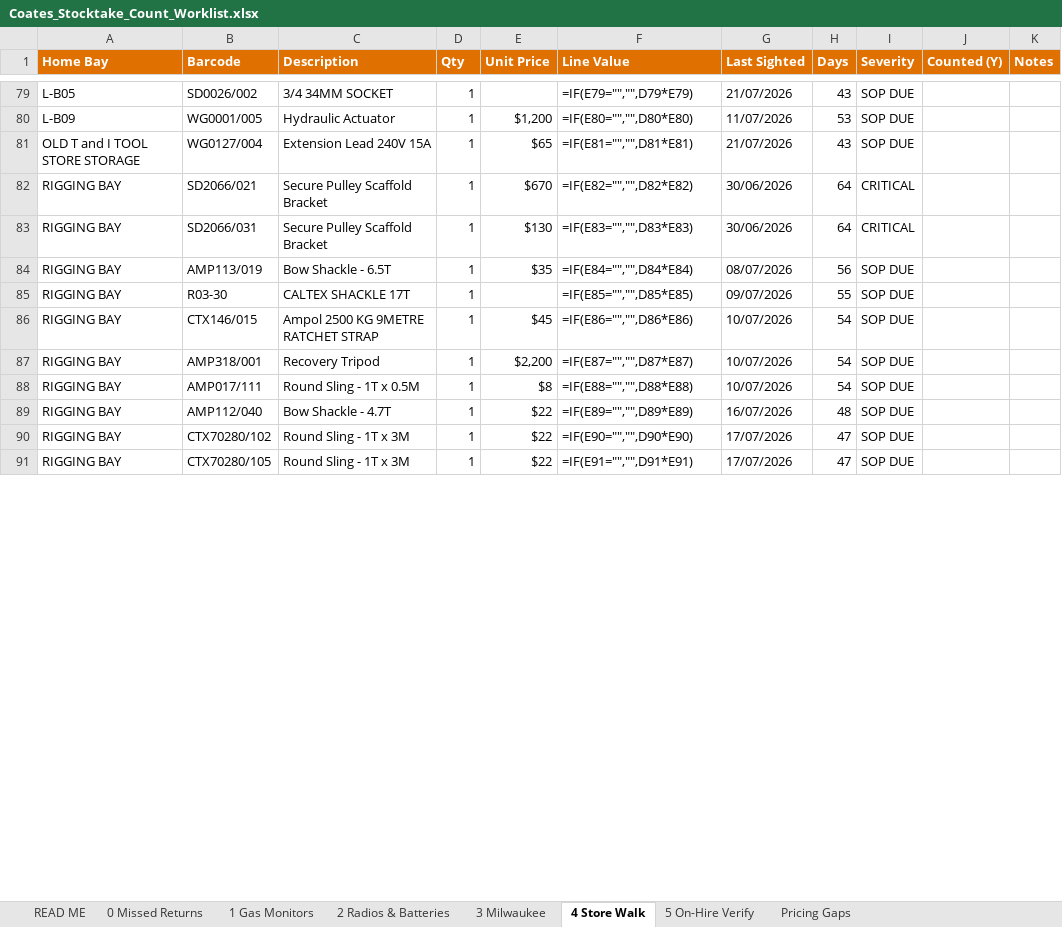
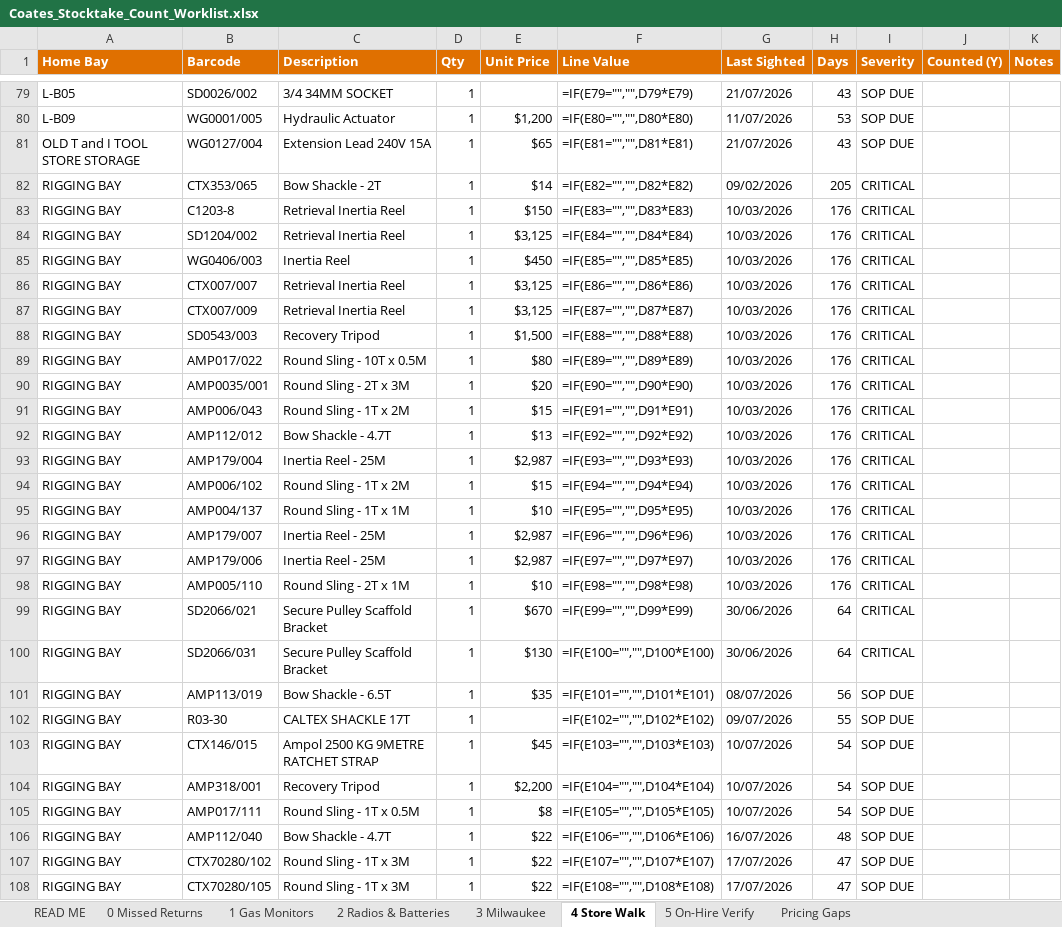
Before and after one commit to tatts29-svg/fish, an Excel workbook: 02_Ampol_Reporting_Suite/Reports/2026-09-02/Stocktake/Coates_Stocktake_Count_Worklist.xlsx, sheet 4 Store Walk, drawn as a sheet; only a part is shown, gaps mark what is left out; values as stored, in another font and other column widths than the file's, no borders; formulas without a stored value are shown as written; addresses are those after the commit; the diff covers the shown part only; the diff names each change by its address in the sheet, - before the commit and + after, or states it on an @@ line.

```diff
--- a/02_Ampol_Reporting_Suite/Reports/2026-09-02/Stocktake/Coates_Stocktake_Count_Worklist.xlsx (sheet 4 Store Walk)
+++ b/02_Ampol_Reporting_Suite/Reports/2026-09-02/Stocktake/Coates_Stocktake_Count_Worklist.xlsx (sheet 4 Store Walk)
+row 82: RIGGING BAY | CTX353/065 | Bow Shackle - 2T | 1 | $14 | =IF(E82="","",D82*E82) | 09/02/2026 | 205 | CRITICAL
+row 83: RIGGING BAY | C1203-8 | Retrieval Inertia Reel | 1 | $150 | =IF(E83="","",D83*E83) | 10/03/2026 | 176 | CRITICAL
+row 84: RIGGING BAY | SD1204/002 | Retrieval Inertia Reel | 1 | $3,125 | =IF(E84="","",D84*E84) | 10/03/2026 | 176 | CRITICAL
+row 85: RIGGING BAY | WG0406/003 | Inertia Reel | 1 | $450 | =IF(E85="","",D85*E85) | 10/03/2026 | 176 | CRITICAL
+row 86: RIGGING BAY | CTX007/007 | Retrieval Inertia Reel | 1 | $3,125 | =IF(E86="","",D86*E86) | 10/03/2026 | 176 | CRITICAL
+row 87: RIGGING BAY | CTX007/009 | Retrieval Inertia Reel | 1 | $3,125 | =IF(E87="","",D87*E87) | 10/03/2026 | 176 | CRITICAL
+row 88: RIGGING BAY | SD0543/003 | Recovery Tripod | 1 | $1,500 | =IF(E88="","",D88*E88) | 10/03/2026 | 176 | CRITICAL
+row 89: RIGGING BAY | AMP017/022 | Round Sling - 10T x 0.5M | 1 | $80 | =IF(E89="","",D89*E89) | 10/03/2026 | 176 | CRITICAL
+row 90: RIGGING BAY | AMP0035/001 | Round Sling - 2T x 3M | 1 | $20 | =IF(E90="","",D90*E90) | 10/03/2026 | 176 | CRITICAL
+row 91: RIGGING BAY | AMP006/043 | Round Sling - 1T x 2M | 1 | $15 | =IF(E91="","",D91*E91) | 10/03/2026 | 176 | CRITICAL
+row 92: RIGGING BAY | AMP112/012 | Bow Shackle - 4.7T | 1 | $13 | =IF(E92="","",D92*E92) | 10/03/2026 | 176 | CRITICAL
+row 93: RIGGING BAY | AMP179/004 | Inertia Reel - 25M | 1 | $2,987 | =IF(E93="","",D93*E93) | 10/03/2026 | 176 | CRITICAL
+row 94: RIGGING BAY | AMP006/102 | Round Sling - 1T x 2M | 1 | $15 | =IF(E94="","",D94*E94) | 10/03/2026 | 176 | CRITICAL
+row 95: RIGGING BAY | AMP004/137 | Round Sling - 1T x 1M | 1 | $10 | =IF(E95="","",D95*E95) | 10/03/2026 | 176 | CRITICAL
+row 96: RIGGING BAY | AMP179/007 | Inertia Reel - 25M | 1 | $2,987 | =IF(E96="","",D96*E96) | 10/03/2026 | 176 | CRITICAL
+row 97: RIGGING BAY | AMP179/006 | Inertia Reel - 25M | 1 | $2,987 | =IF(E97="","",D97*E97) | 10/03/2026 | 176 | CRITICAL
+row 98: RIGGING BAY | AMP005/110 | Round Sling - 2T x 1M | 1 | $10 | =IF(E98="","",D98*E98) | 10/03/2026 | 176 | CRITICAL
-F99 (Line Value): =IF(E82="","",D82*E82)
+F99 (Line Value): =IF(E99="","",D99*E99)
-F100 (Line Value): =IF(E83="","",D83*E83)
+F100 (Line Value): =IF(E100="","",D100*E100)
-F101 (Line Value): =IF(E84="","",D84*E84)
+F101 (Line Value): =IF(E101="","",D101*E101)
-F102 (Line Value): =IF(E85="","",D85*E85)
+F102 (Line Value): =IF(E102="","",D102*E102)
-F103 (Line Value): =IF(E86="","",D86*E86)
+F103 (Line Value): =IF(E103="","",D103*E103)
-F104 (Line Value): =IF(E87="","",D87*E87)
+F104 (Line Value): =IF(E104="","",D104*E104)
-F105 (Line Value): =IF(E88="","",D88*E88)
+F105 (Line Value): =IF(E105="","",D105*E105)
-F106 (Line Value): =IF(E89="","",D89*E89)
+F106 (Line Value): =IF(E106="","",D106*E106)
-F107 (Line Value): =IF(E90="","",D90*E90)
+F107 (Line Value): =IF(E107="","",D107*E107)
-F108 (Line Value): =IF(E91="","",D91*E91)
+F108 (Line Value): =IF(E108="","",D108*E108)
```
Also changed, not shown: 51 edited cells elsewhere in this sheet, sheet Pricing Gaps, sheet 5 On-Hire Verify, sheet 1 Gas Monitors, sheet READ ME, 8 other files.
